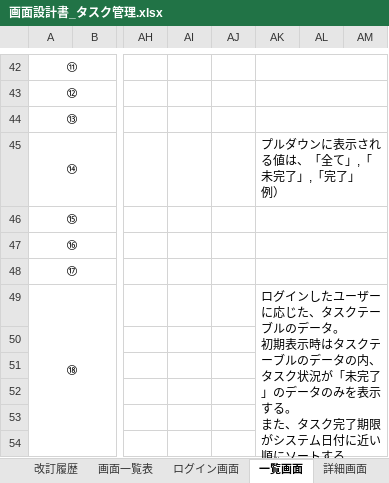
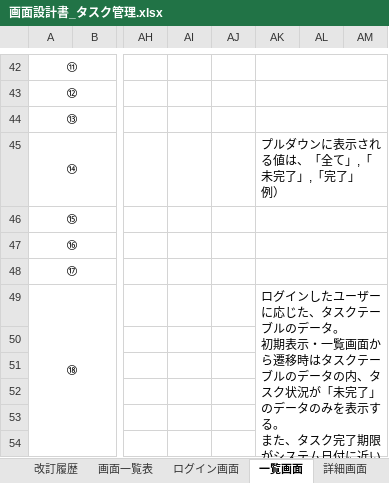
Before and after one commit to YutoMatsunaga-kennsyu/share_kennsyu_matsunaga.yuto, an Excel workbook: STEP2（タスク管理アプリ）/画面設計書/画面設計書_タスク管理.xlsx, sheet 一覧画面, drawn as a sheet; only a part is shown, gaps mark what is left out; values as stored, in another font and other column widths than the file's, no borders; charts and pictures not drawn; the diff covers the shown part only; the diff names each change by its address in the sheet, - before the commit and + after, or states it on an @@ line.

```diff
--- a/STEP2（タスク管理アプリ）/画面設計書/画面設計書_タスク管理.xlsx (sheet 一覧画面)
+++ b/STEP2（タスク管理アプリ）/画面設計書/画面設計書_タスク管理.xlsx (sheet 一覧画面)
-AK49: …初期表示時はタス…
+AK49: …初期表示・一覧画面から遷移時はタス…
```
Also changed, not shown: 1 edited cell elsewhere in this sheet, sheet 詳細画面, charts or pictures, 52 other files.
